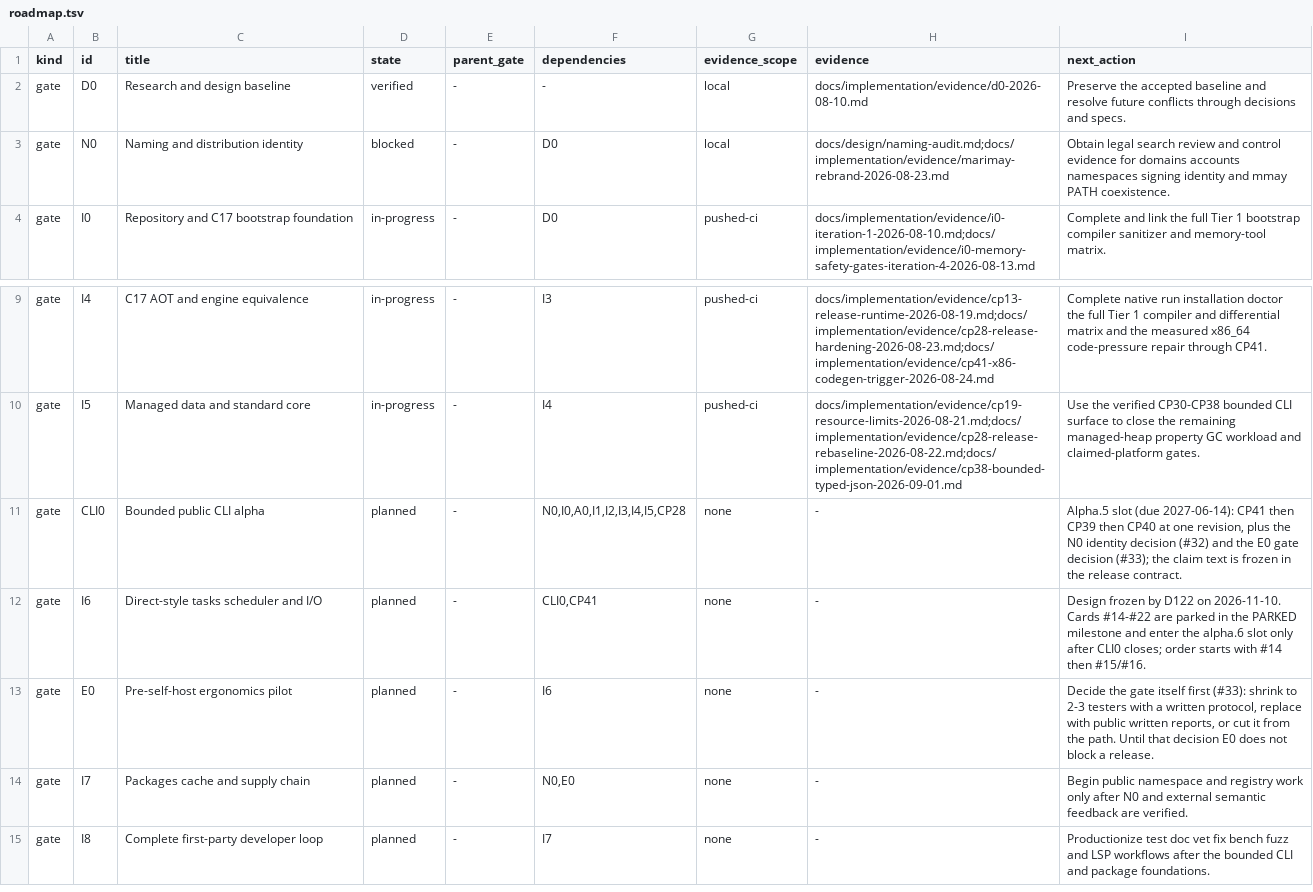
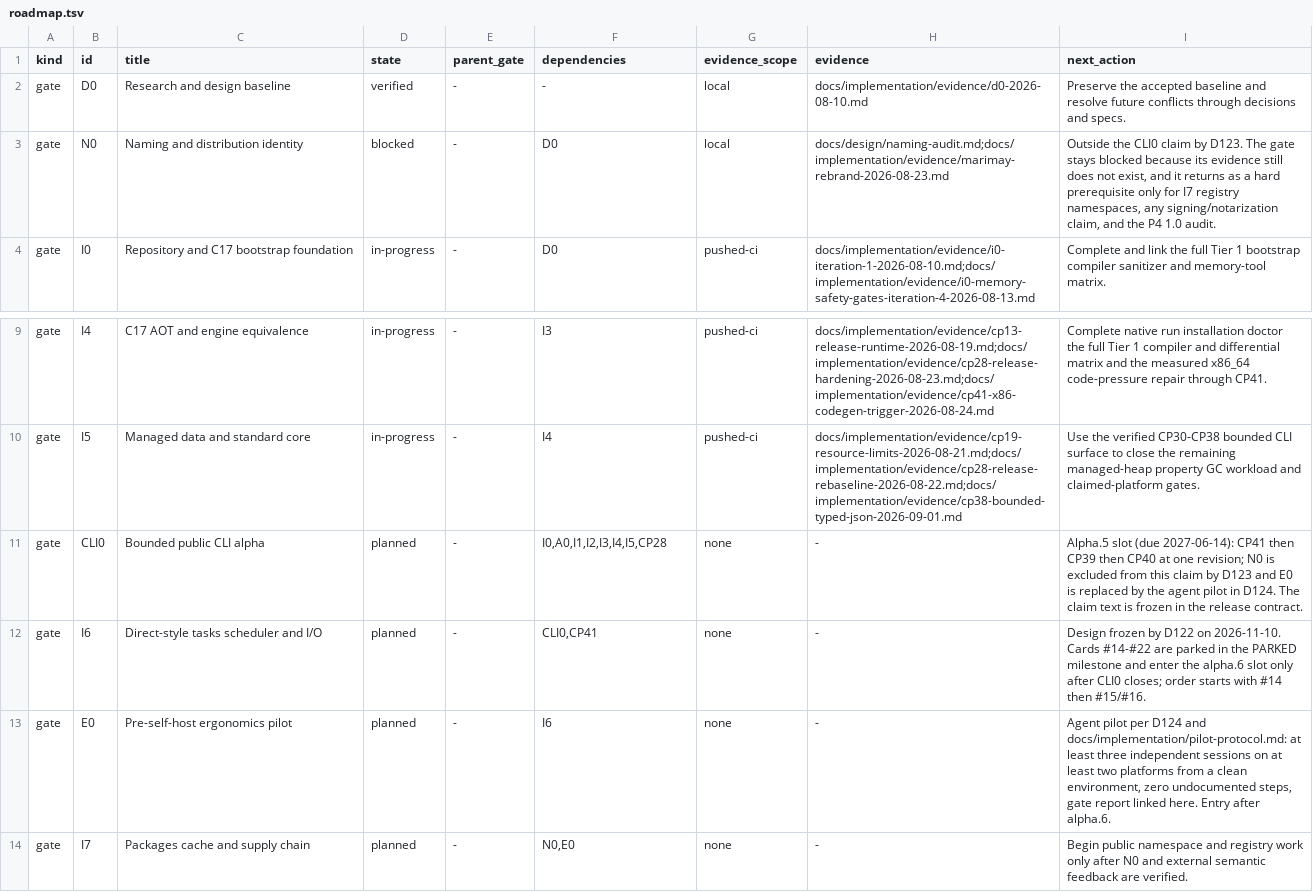
Before and after one commit to avacadorun-dev/marimay, a TSV file: docs/implementation/roadmap.tsv, drawn as a sheet; only a part is shown, gaps mark what is left out; the shorter side is filled out with more unchanged rows.

Commit message:
docs(decisions): accept D123 (N0 excluded from CLI0) and D124 (agent pilot)
Two gates had been blocked for months on choices nobody had taken, so the
ledger described a product that could not move. Both choices are now recorded.

D123 — the CLI0 claim does not depend on N0 identity clearance. The alpha ships
under the experimental personal identity: unsigned, unnotarized, with no
reserved domain, account or registry namespace, and without independent `mmay`
PATH evidence. N0 stays `blocked` because the evidence still does not exist, but
it leaves CLI0's dependency list and the CLI0 claim row, and it returns as a
hard prerequisite for I7 registry namespaces, any signing/notarization claim and
the P4 1.0 audit. Five residual risks are accepted in writing; the free
mitigations (checksums, receipts, doctor, no automatic PATH edits, honest
release text) stay.

D124 — E0 is an agent pilot, not a five-developer study. Three independent
sessions on at least two platforms, clean environment, following the new
pilot protocol, with zero undocumented steps and at most one blocker per
platform. The record states plainly what this proves (installation, protocol
completeness, reproducibility, diagnostics, end-to-end use) and what it does
not (human ergonomics), and carries the human question as an optional
non-blocking item with no deadline.

Supporting changes:
- docs/implementation/pilot-protocol.md defines the tasks, the per-session
  record, the gate thresholds and the honesty rules, before the first session
  runs. Thresholds fixed in advance are the point.
- roadmap.tsv: N0 next action, CLI0 dependencies and claim, E0 exit criterion.
- product roadmap: N0/CLI0/E0 rows, claim ladder, limitations bullet, critical
  path, and the E0 paragraph no longer claim a human study.
- ROADMAP.md ladder: E0 row points at the pilot and names the entry gate.

Validation: ./tools/check-roadmap, ./tools/check-doc-links, ./tools/check-generated
and ./tools/check-publication pass locally (2080 inputs, 0 findings).

```diff
--- a/docs/implementation/roadmap.tsv
+++ b/docs/implementation/roadmap.tsv
@@ -2,3 +2,3 @@ kind	id	title	state	parent_gate	dependencies	evidence_scope	evidence	next_action
 gate	D0	Research and design baseline	verified	-	-	local	docs/implementation/evidence/d0-2026-08-10.md	Preserve the accepted baseline and resolve future conflicts through decisions and specs.
-gate	N0	Naming and distribution identity	blocked	-	D0	local	docs/design/naming-audit.md;docs/implementation/evidence/marimay-rebrand-2026-08-23.md	Obtain legal search review and control evidence for domains accounts namespaces signing identity and mmay PATH coexistence.
+gate	N0	Naming and distribution identity	blocked	-	D0	local	docs/design/naming-audit.md;docs/implementation/evidence/marimay-rebrand-2026-08-23.md	Outside the CLI0 claim by D123. The gate stays blocked because its evidence still does not exist, and it returns as a hard prerequisite only for I7 registry namespaces, any signing/notarization claim, and the P4 1.0 audit.
 gate	I0	Repository and C17 bootstrap foundation	in-progress	-	D0	pushed-ci	docs/implementation/evidence/i0-iteration-1-2026-08-10.md;docs/implementation/evidence/i0-memory-safety-gates-iteration-4-2026-08-13.md	Complete and link the full Tier 1 bootstrap compiler sanitizer and memory-tool matrix.
@@ -10,5 +10,5 @@ gate	I4	C17 AOT and engine equivalence	in-progress	-	I3	pushed-ci	docs/implement
 gate	I5	Managed data and standard core	in-progress	-	I4	pushed-ci	docs/implementation/evidence/cp19-resource-limits-2026-08-21.md;docs/implementation/evidence/cp28-release-rebaseline-2026-08-22.md;docs/implementation/evidence/cp38-bounded-typed-json-2026-09-01.md	Use the verified CP30-CP38 bounded CLI surface to close the remaining managed-heap property GC workload and claimed-platform gates.
-gate	CLI0	Bounded public CLI alpha	planned	-	N0,I0,A0,I1,I2,I3,I4,I5,CP28	none	-	Alpha.5 slot (due 2027-06-14): CP41 then CP39 then CP40 at one revision, plus the N0 identity decision (#32) and the E0 gate decision (#33); the claim text is frozen in the release contract.
+gate	CLI0	Bounded public CLI alpha	planned	-	I0,A0,I1,I2,I3,I4,I5,CP28	none	-	Alpha.5 slot (due 2027-06-14): CP41 then CP39 then CP40 at one revision; N0 is excluded from this claim by D123 and E0 is replaced by the agent pilot in D124. The claim text is frozen in the release contract.
 gate	I6	Direct-style tasks scheduler and I/O	planned	-	CLI0,CP41	none	-	Design frozen by D122 on 2026-11-10. Cards #14-#22 are parked in the PARKED milestone and enter the alpha.6 slot only after CLI0 closes; order starts with #14 then #15/#16.
-gate	E0	Pre-self-host ergonomics pilot	planned	-	I6	none	-	Decide the gate itself first (#33): shrink to 2-3 testers with a written protocol, replace with public written reports, or cut it from the path. Until that decision E0 does not block a release.
+gate	E0	Pre-self-host ergonomics pilot	planned	-	I6	none	-	Agent pilot per D124 and docs/implementation/pilot-protocol.md: at least three independent sessions on at least two platforms from a clean environment, zero undocumented steps, gate report linked here. Entry after alpha.6.
 gate	I7	Packages cache and supply chain	planned	-	N0,E0	none	-	Begin public namespace and registry work only after N0 and external semantic feedback are verified.
```
Also changed, not shown: 4 other files.
